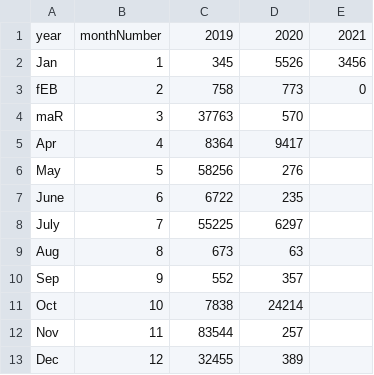
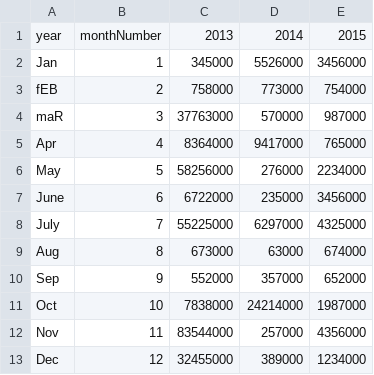
Before and after one commit to wottabyte/PBITraining, a CSV file: MLCSU/3.2-PivotTest.csv, drawn as a sheet.

Commit message:
updated budget values

```diff
--- a/MLCSU/3.2-PivotTest.csv
+++ b/MLCSU/3.2-PivotTest.csv
@@ -1,13 +1,13 @@
-year,monthNumber,2019,2020,2021
-Jan,1,345,5526,3456
-fEB,2,758,773,0
-maR,3,37763,570,
-Apr,4,8364,9417,
-May,5,58256,276,
-June,6,6722,235,
-July,7,55225,6297,
-Aug,8,673,63,
-Sep,9,552,357,
-Oct,10,7838,24214,
-Nov,11,83544,257,
-Dec,12,32455,389,
+year,monthNumber,2013,2014,2015
+Jan,1,345000,5526000,3456000
+fEB,2,758000,773000,754000
+maR,3,37763000,570000,987000
+Apr,4,8364000,9417000,765000
+May,5,58256000,276000,2234000
+June,6,6722000,235000,3456000
+July,7,55225000,6297000,4325000
+Aug,8,673000,63000,674000
+Sep,9,552000,357000,652000
+Oct,10,7838000,24214000,1987000
+Nov,11,83544000,257000,4356000
+Dec,12,32455000,389000,1234000
```
